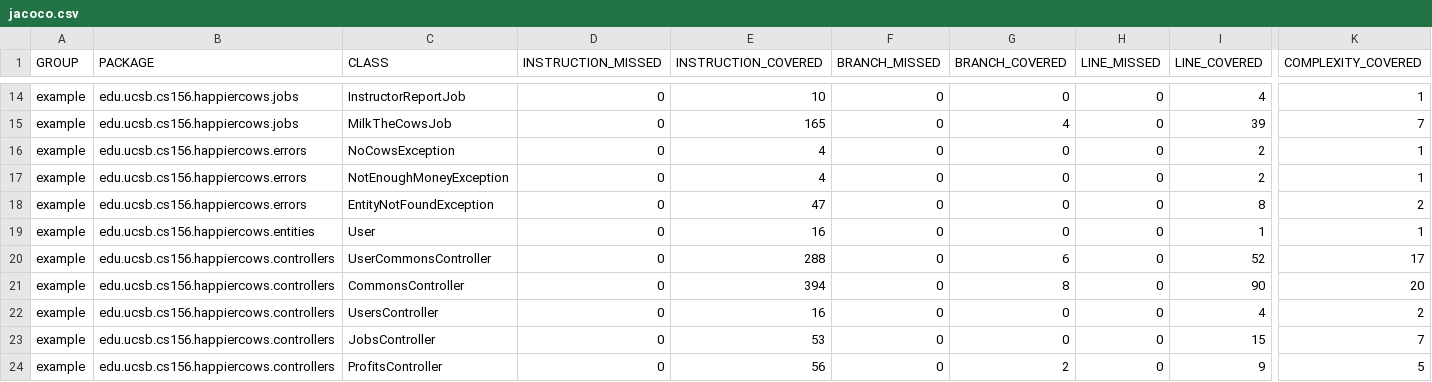
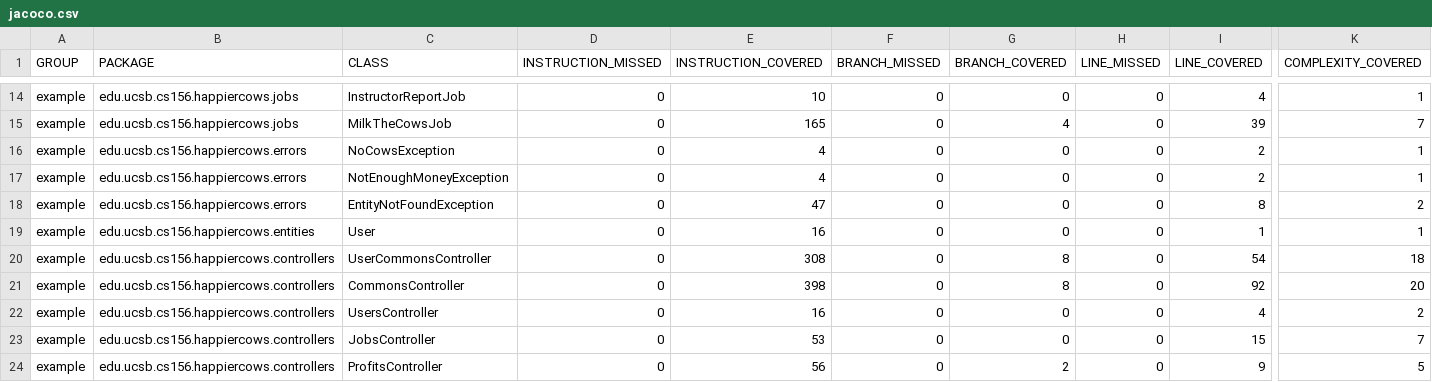
Before and after one commit to ucsb-cs156-s23/proj-happycows-s23-6pm-4, a CSV file: prs/56/jacoco/jacoco.csv, drawn as a sheet; only a part is shown, gaps mark what is left out; the diff names each change by its address in the sheet, - before the commit and + after, or states it on an @@ line.

```diff
--- a/prs/56/jacoco/jacoco.csv
+++ b/prs/56/jacoco/jacoco.csv
-E20 (INSTRUCTION_COVERED): 288
+E20 (INSTRUCTION_COVERED): 308
-G20 (BRANCH_COVERED): 6
+G20 (BRANCH_COVERED): 8
-I20 (LINE_COVERED): 52
+I20 (LINE_COVERED): 54
-K20 (COMPLEXITY_COVERED): 17
+K20 (COMPLEXITY_COVERED): 18
-E21 (INSTRUCTION_COVERED): 394
+E21 (INSTRUCTION_COVERED): 398
-I21 (LINE_COVERED): 90
+I21 (LINE_COVERED): 92
```
Also changed, not shown: 9 other files.
